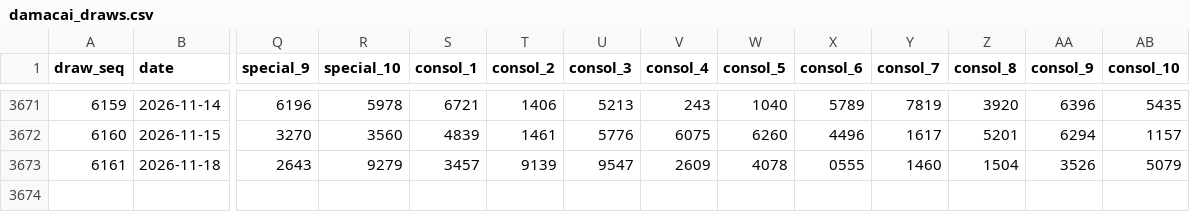
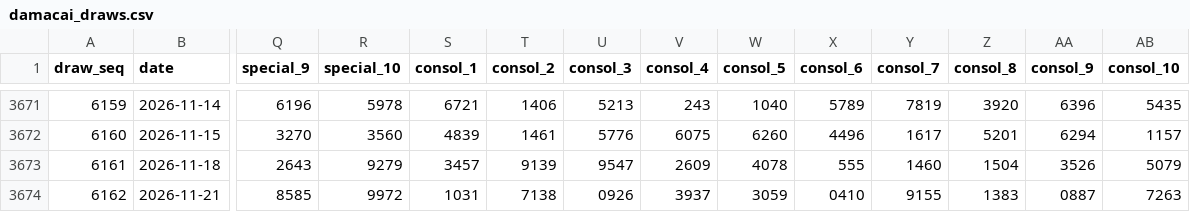
Before and after one commit to riverbird83/malaysia-4d, a CSV file: data/damacai_draws.csv, drawn as a sheet; only a part is shown, gaps mark what is left out; rows hold the shown columns only; the diff names each change by its address in the sheet, - before the commit and + after, or states it on an @@ line.

```diff
--- a/data/damacai_draws.csv
+++ b/data/damacai_draws.csv
-X3673 (consol_6): 0555
+X3673 (consol_6): 555
+row 3674: 6162 | 2026-11-21 | 8585 | 9972 | 1031 | 7138 | 0926 | 3937 | 3059 | 0410 | 9155 | 1383 | 0887 | 7263
```
Also changed, not shown: data/magnum_draws.csv, data/sportstoto_draws.csv, 4 other files.
